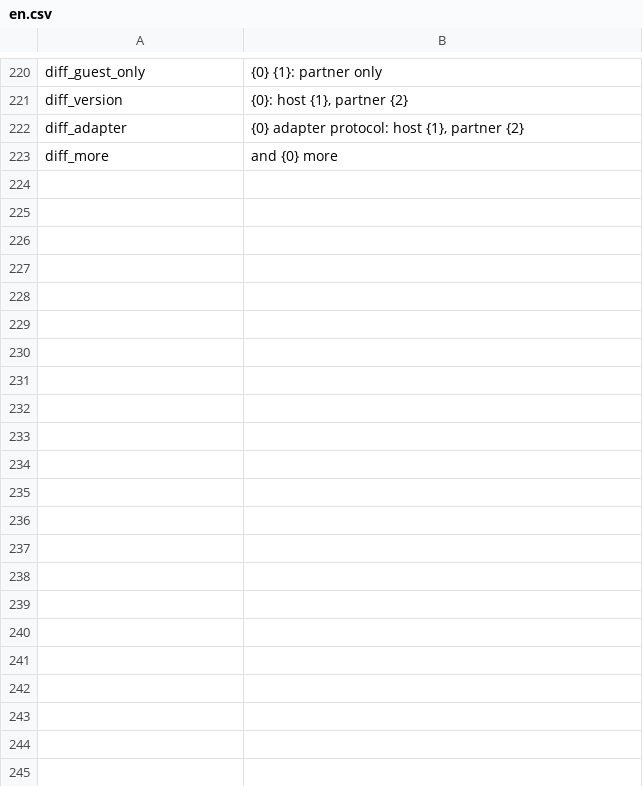
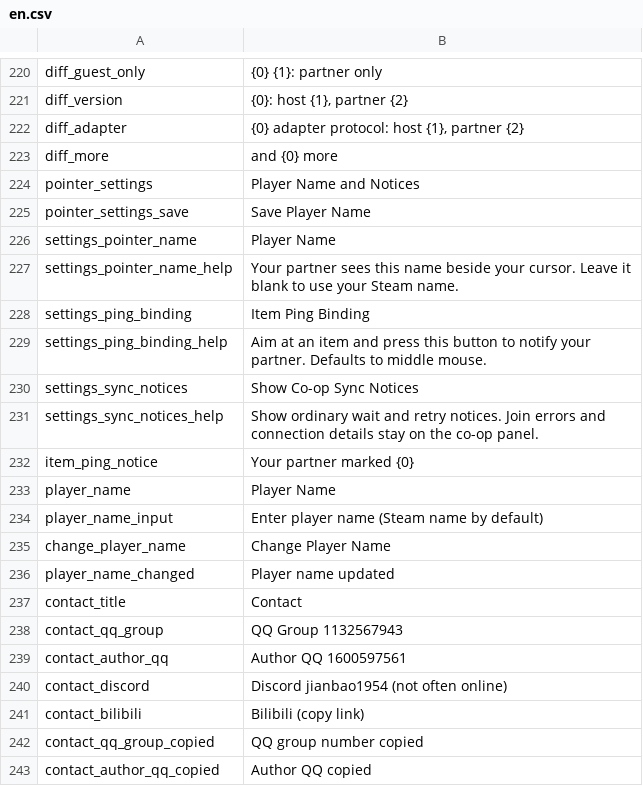
Before and after one commit to Jianbao233/ProbablyCoop, a CSV file: Localization/en.csv, drawn as a sheet; only a part is shown, gaps mark what is left out; the diff covers the shown part only.

```diff
--- a/Localization/en.csv
+++ b/Localization/en.csv
@@ -223 +223,21 @@ diff_adapter,"{0} adapter protocol: host {1}, partner {2}"
 diff_more,and {0} more
+pointer_settings,Player Name and Notices
+pointer_settings_save,Save Player Name
+settings_pointer_name,Player Name
+settings_pointer_name_help,Your partner sees this name beside your cursor. Leave it blank to use your Steam name.
+settings_ping_binding,Item Ping Binding
+settings_ping_binding_help,Aim at an item and press this button to notify your partner. Defaults to middle mouse.
+settings_sync_notices,Show Co-op Sync Notices
+settings_sync_notices_help,Show ordinary wait and retry notices. Join errors and connection details stay on the co-op panel.
+item_ping_notice,Your partner marked {0}
+player_name,Player Name
+player_name_input,Enter player name (Steam name by default)
+change_player_name,Change Player Name
+player_name_changed,Player name updated
+contact_title,Contact
+contact_qq_group,QQ Group 1132567943
+contact_author_qq,Author QQ 1600597561
+contact_discord,Discord jianbao1954 (not often online)
+contact_bilibili,Bilibili (copy link)
+contact_qq_group_copied,QQ group number copied
+contact_author_qq_copied,Author QQ copied
```
Also changed, not shown: 12 added rows elsewhere in this file, Localization/zh.csv, 35 other files.
